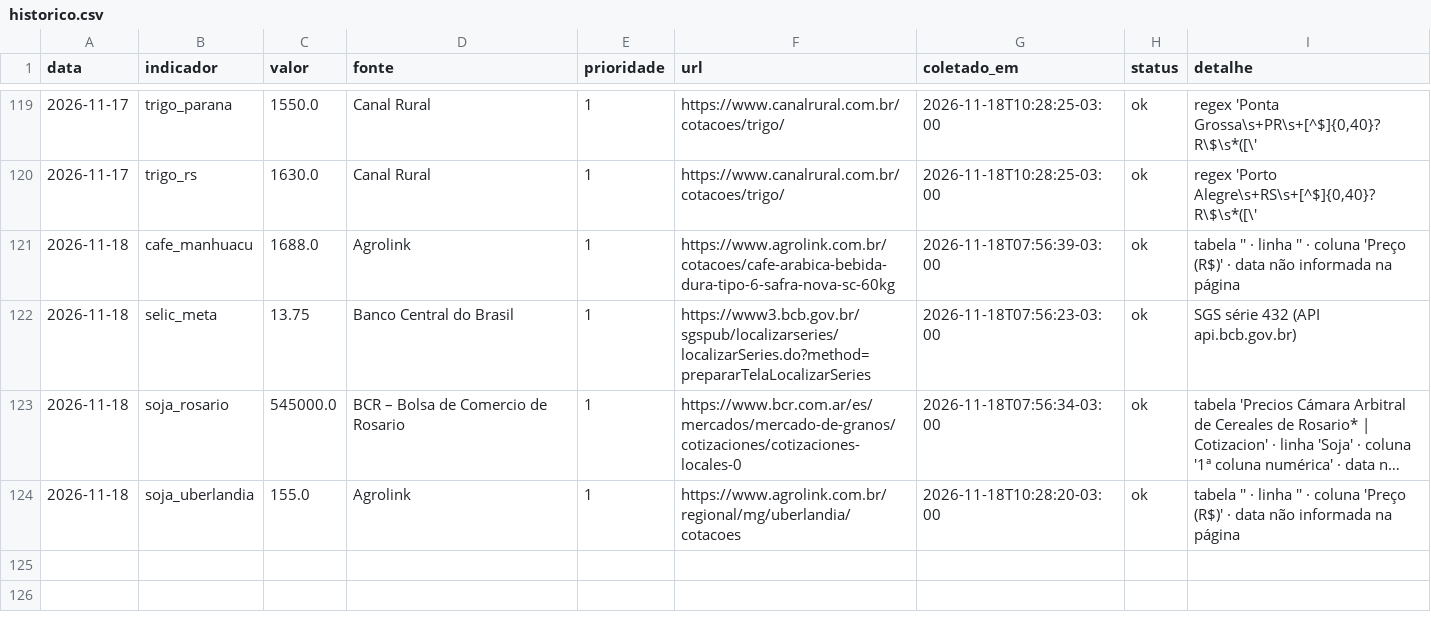
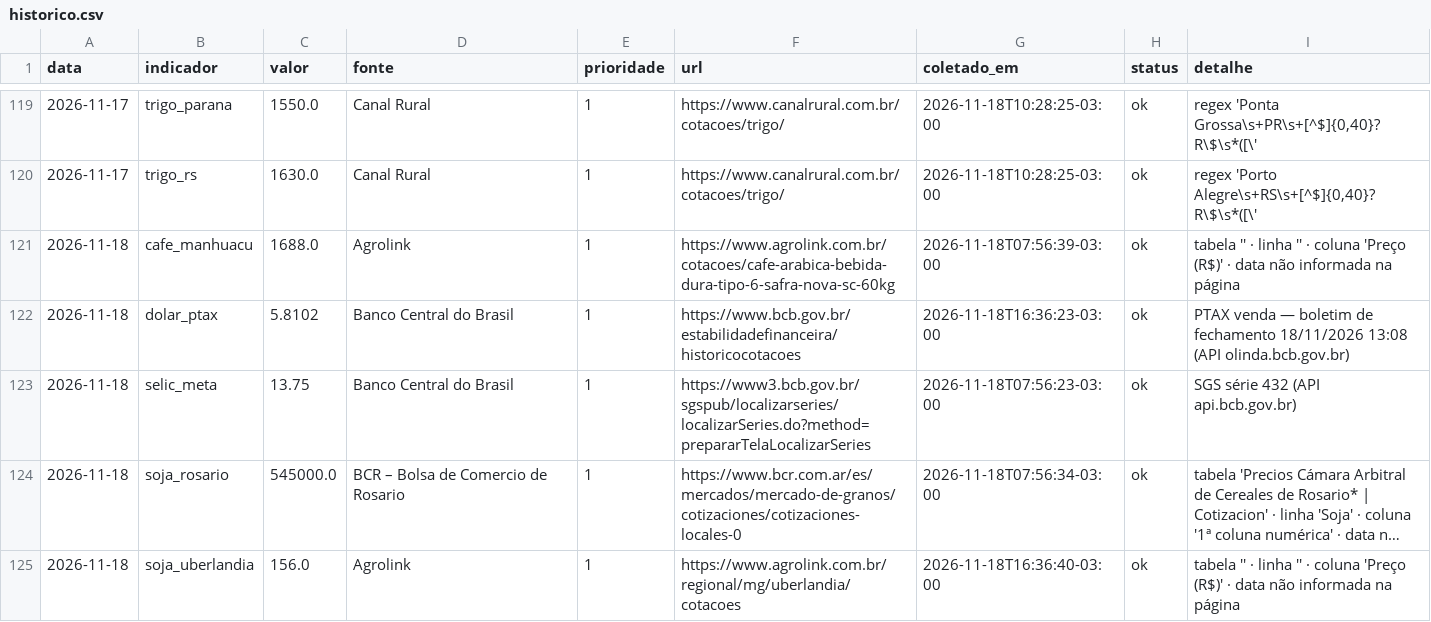
Before and after one commit to luan238/painel-inteligencia-agro, a CSV file: data/historico.csv, drawn as a sheet; only a part is shown, gaps mark what is left out; long unchanged cells end in …; addresses are those after the commit; the diff names each change by its address in the sheet, - before the commit and + after, or states it on an @@ line.

```diff
--- a/data/historico.csv
+++ b/data/historico.csv
+row 122: 2026-11-18 | dolar_ptax | 5.8102 | Banco Central do Brasil | 1 | https://www.bcb.gov.br/estabilidadefinanceira/historicocotacoes | 2026-11-18T16:36:23-03:00 | ok | PTAX venda — boletim de fechamento 18/11/2026 13:08 (API olinda.bcb.gov.br)
-C125 (valor): 155.0
+C125 (valor): 156.0
-G125 (coletado_em): 2026-11-18T10:28:20-03:00
+G125 (coletado_em): 2026-11-18T16:36:40-03:00
```
Also changed, not shown: 8 other files.
